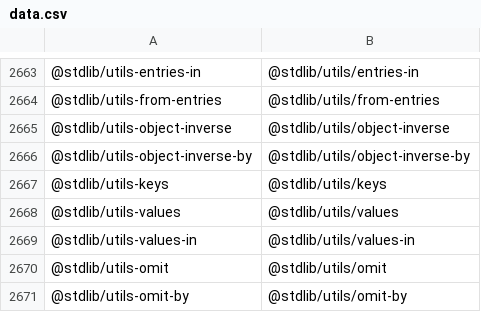
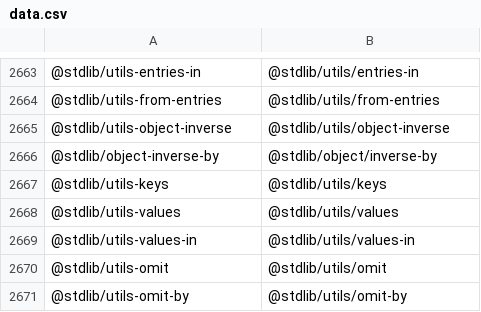
Before and after one commit to stdlib-js/namespace-standalone2pkg, a CSV file: data/data.csv, drawn as a sheet; only a part is shown, gaps mark what is left out.

```diff
--- a/data/data.csv
+++ b/data/data.csv
@@ -2665,3 +2665,3 @@
 "@stdlib/utils-object-inverse","@stdlib/utils/object-inverse"
-"@stdlib/utils-object-inverse-by","@stdlib/utils/object-inverse-by"
+"@stdlib/object-inverse-by","@stdlib/object/inverse-by"
 "@stdlib/utils-keys","@stdlib/utils/keys"
```
Also changed, not shown: 1 other file.
